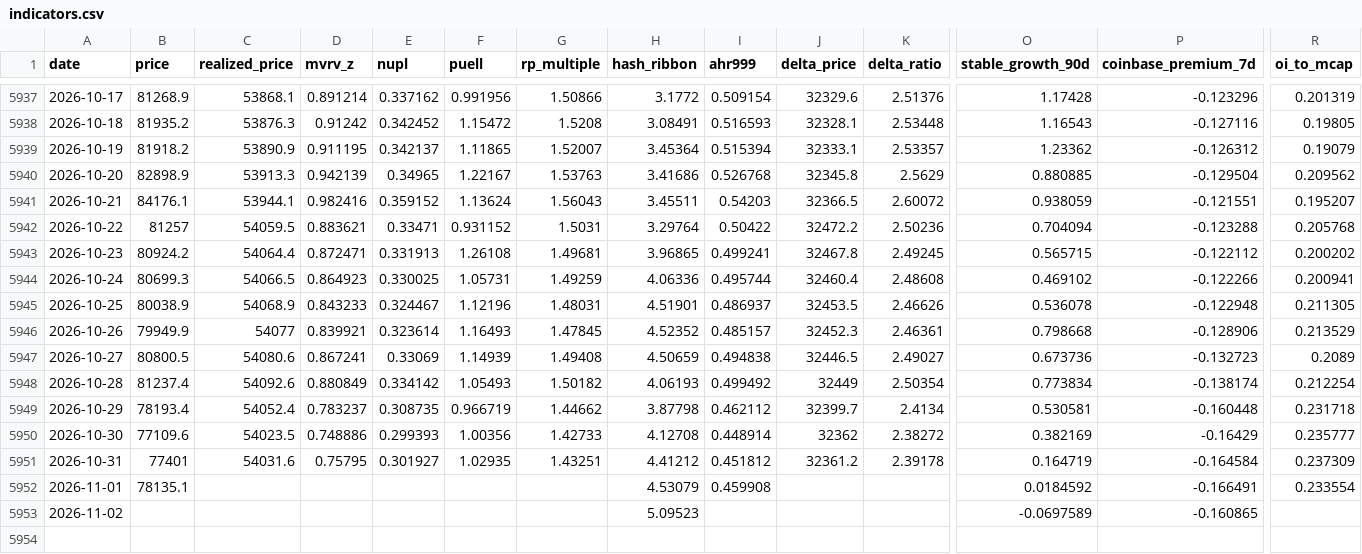
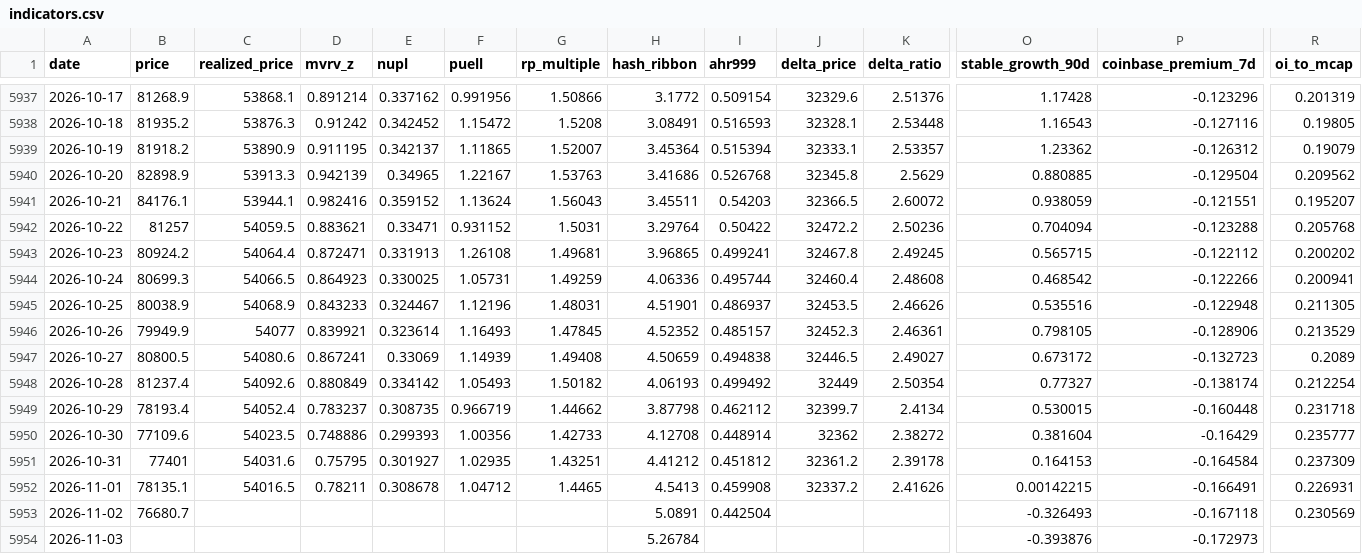
Before and after one commit to North7/tidemark, a CSV file: data/indicators.csv, drawn as a sheet; only a part is shown, gaps mark what is left out; rows hold the shown columns only; the diff covers the shown part only; the diff names each change by its address in the sheet, - before the commit and + after, or states it on an @@ line.

```diff
--- a/data/indicators.csv
+++ b/data/indicators.csv
-O5944 (stable_growth_90d): 0.469102
+O5944 (stable_growth_90d): 0.468542
-O5945 (stable_growth_90d): 0.536078
+O5945 (stable_growth_90d): 0.535516
-O5946 (stable_growth_90d): 0.798668
+O5946 (stable_growth_90d): 0.798105
-O5947 (stable_growth_90d): 0.673736
+O5947 (stable_growth_90d): 0.673172
-O5948 (stable_growth_90d): 0.773834
+O5948 (stable_growth_90d): 0.77327
-O5949 (stable_growth_90d): 0.530581
+O5949 (stable_growth_90d): 0.530015
-O5950 (stable_growth_90d): 0.382169
+O5950 (stable_growth_90d): 0.381604
-O5951 (stable_growth_90d): 0.164719
+O5951 (stable_growth_90d): 0.164153
-C5952 (realized_price): (empty)
+C5952 (realized_price): 54016.5
-D5952 (mvrv_z): (empty)
+D5952 (mvrv_z): 0.78211
-E5952 (nupl): (empty)
+E5952 (nupl): 0.308678
-F5952 (puell): (empty)
+F5952 (puell): 1.04712
-G5952 (rp_multiple): (empty)
+G5952 (rp_multiple): 1.4465
-H5952 (hash_ribbon): 4.53079
+H5952 (hash_ribbon): 4.5413
-J5952 (delta_price): (empty)
+J5952 (delta_price): 32337.2
-K5952 (delta_ratio): (empty)
+K5952 (delta_ratio): 2.41626
-O5952 (stable_growth_90d): 0.0184592
+O5952 (stable_growth_90d): 0.00142215
-R5952 (oi_to_mcap): 0.233554
+R5952 (oi_to_mcap): 0.226931
-B5953 (price): (empty)
+B5953 (price): 76680.7
-H5953 (hash_ribbon): 5.09523
+H5953 (hash_ribbon): 5.0891
-I5953 (ahr999): (empty)
+I5953 (ahr999): 0.442504
-O5953 (stable_growth_90d): -0.0697589
+O5953 (stable_growth_90d): -0.326493
-P5953 (coinbase_premium_7d): -0.160865
+P5953 (coinbase_premium_7d): -0.167118
-R5953 (oi_to_mcap): (empty)
+R5953 (oi_to_mcap): 0.230569
+row 5954: 2026-11-03 |  |  |  |  |  |  | 5.26784 |  |  |  | -0.393876 | -0.172973
```
Also changed, not shown: 1 edited cell elsewhere in this file, data/raw/coinmetrics.csv, data/raw/ohlc.csv, 15 other files.
